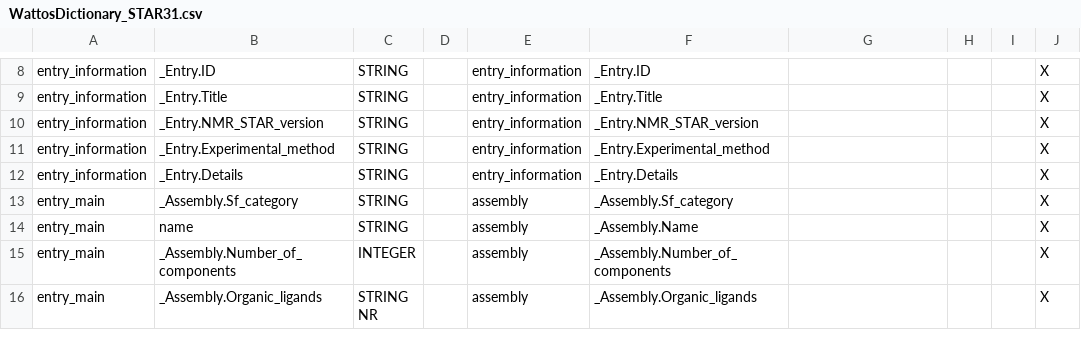
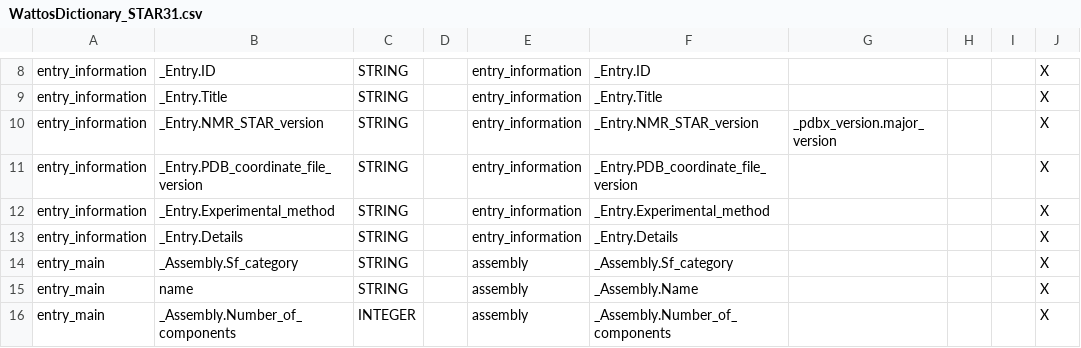
Before and after one commit to jurgenfd/wattos, a CSV file: src/Wattos/Star/NMRStar/Data/WattosDictionary_STAR31.csv, drawn as a sheet; only a part is shown, gaps mark what is left out; the shorter side is filled out with more unchanged rows.

Commit message:
- Add support for carrying PDBX coordinate file version over from mmCIF to NMR-STAR.

```diff
--- a/src/Wattos/Star/NMRStar/Data/WattosDictionary_STAR31.csv
+++ b/src/Wattos/Star/NMRStar/Data/WattosDictionary_STAR31.csv
@@ -9,3 +9,4 @@ entry_information,_Entry.ID                 ,STRING,,entry_information,_Entry.ID
 entry_information,_Entry.Title              ,STRING,,entry_information,_Entry.Title              ,,,,X
-entry_information,_Entry.NMR_STAR_version   ,STRING,,entry_information,_Entry.NMR_STAR_version   ,,,,X
+entry_information,_Entry.NMR_STAR_version   ,STRING,,entry_information,_Entry.NMR_STAR_version   ,_pdbx_version.major_version,,,X
+entry_information,_Entry.PDB_coordinate_file_version   ,STRING,,entry_information,_Entry.PDB_coordinate_file_version   ,,,,X
 entry_information,_Entry.Experimental_method,STRING,,entry_information,_Entry.Experimental_method,,,,X
```
Also changed, not shown: 8 other files.
